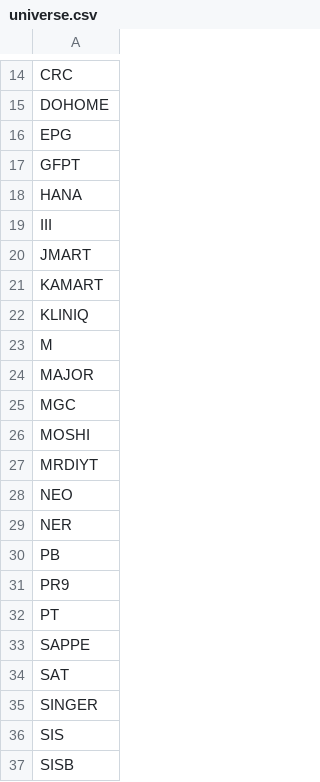
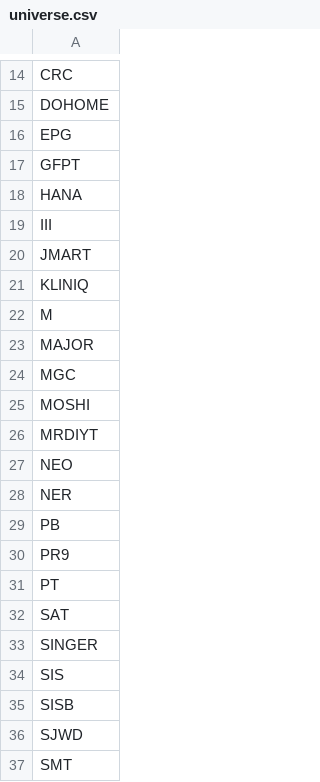
Before and after one commit to before12august-stock/fhp-scanner, a CSV file: docs/universe.csv, drawn as a sheet; only a part is shown, gaps mark what is left out; the shorter side is filled out with more unchanged rows.

Commit message:
Gate 1: update universe.csv + gate1 report

```diff
--- a/docs/universe.csv
+++ b/docs/universe.csv
@@ -20,3 +20,2 @@ III
 JMART
-KAMART
 KLINIQ
@@ -32,3 +31,2 @@ PR9
 PT
-SAPPE
 SAT
```
Also changed, not shown: docs/gate1.csv, 1 other file.
